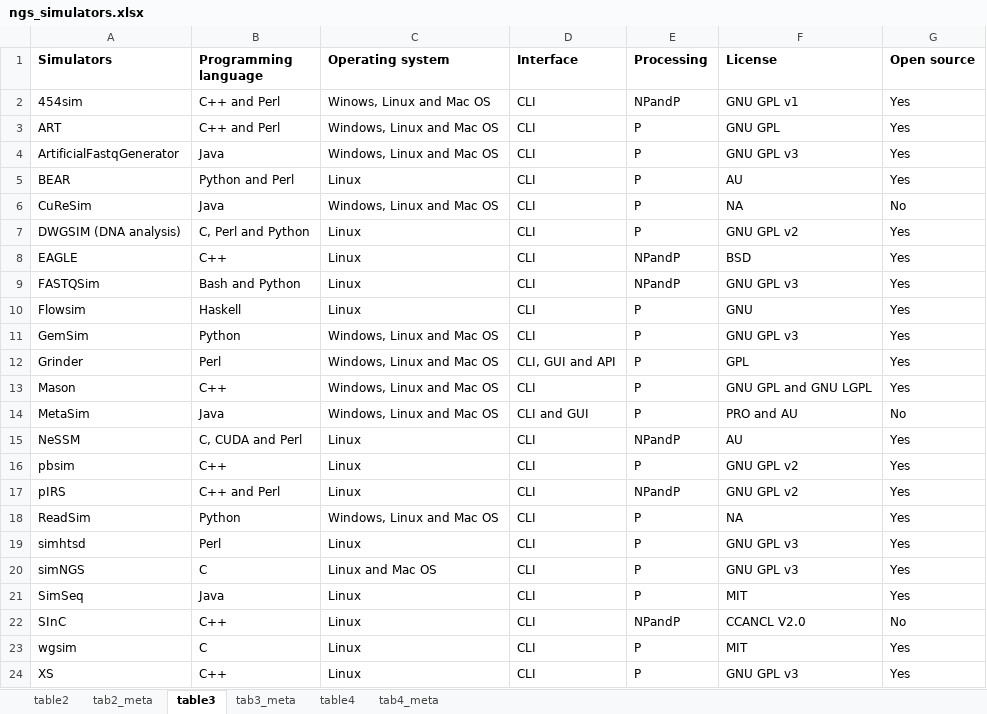
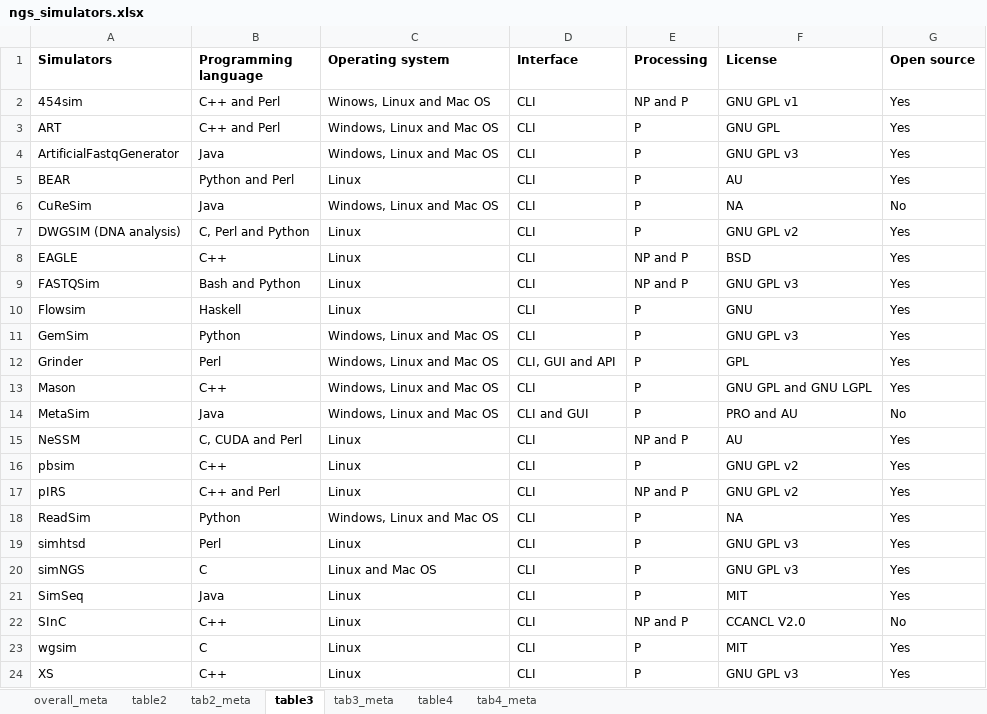
Before and after one commit to lucasnell/mol_ecol, an Excel workbook: ngs_simulators.xlsx, sheet table3, drawn as a sheet; values as stored, in another font and other column widths than the file's, no borders; the diff names each change by its address in the sheet, - before the commit and + after, or states it on an @@ line.

```diff
--- a/ngs_simulators.xlsx (sheet table3)
+++ b/ngs_simulators.xlsx (sheet table3)
+sheet tab: overall_meta
-E2 (Processing): NPandP
+E2 (Processing): NP and P
-E8:E9 (Processing): NPandP
+E8:E9 (Processing): NP and P
-E15 (Processing): NPandP
+E15 (Processing): NP and P
-E17 (Processing): NPandP
+E17 (Processing): NP and P
-E22 (Processing): NPandP
+E22 (Processing): NP and P
```
Also changed, not shown: sheet tab2_meta, sheet tab3_meta, sheet tab4_meta, sheet table2, 2 other files.
